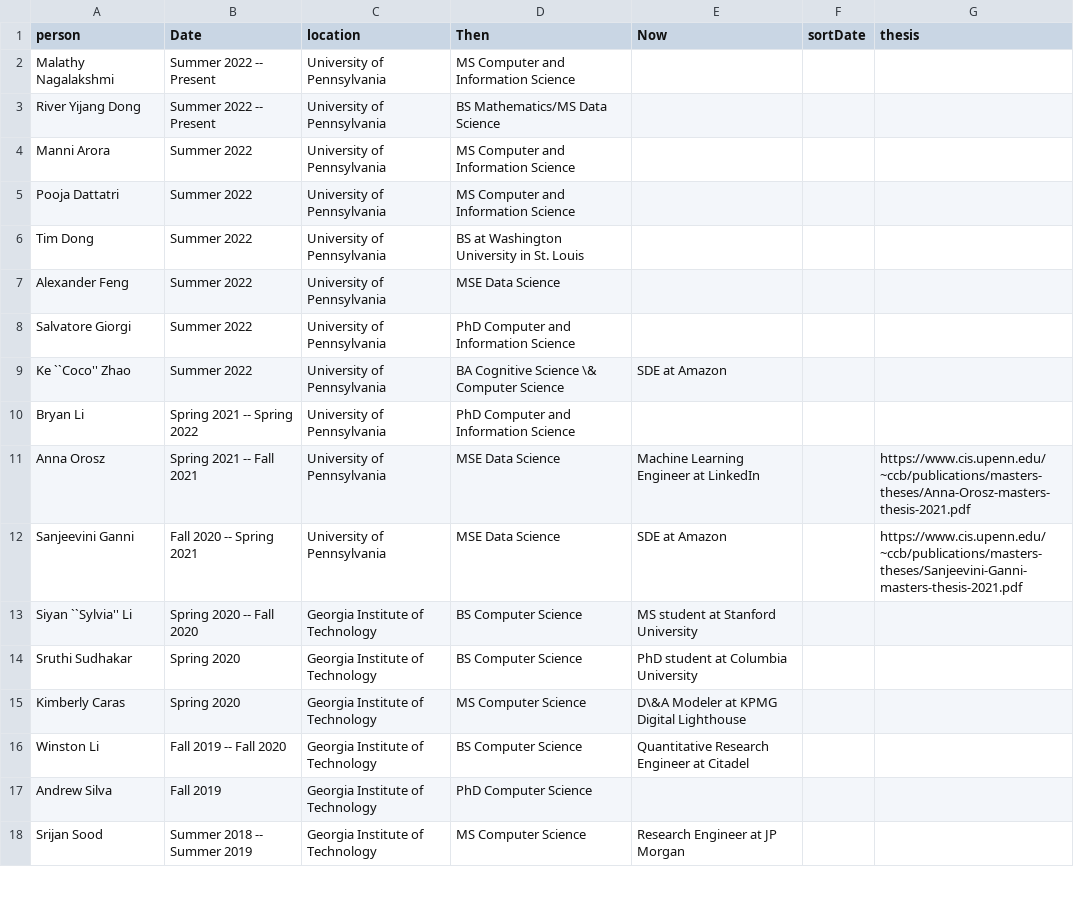
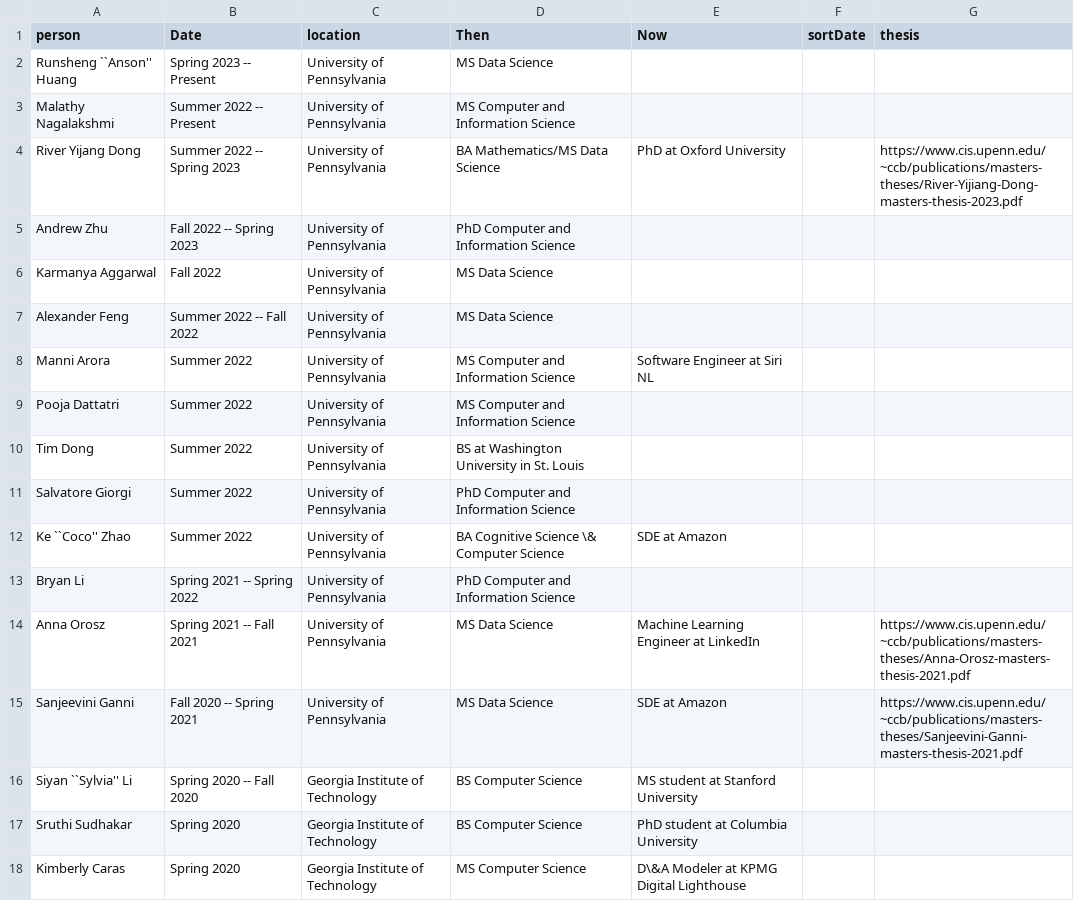
Before and after one commit to lara-martin/CV, a CSV file: cv/mentoring.csv, drawn as a sheet; only a part is shown; the shorter side is filled out with more unchanged rows.

```diff
--- a/cv/mentoring.csv
+++ b/cv/mentoring.csv
@@ -1,8 +1,11 @@
 person,Date,location,Then,Now,sortDate,thesis
+Runsheng ``Anson'' Huang,Spring 2023 -- Present,University of Pennsylvania,MS Data Science,,,
 Malathy Nagalakshmi,Summer 2022 -- Present,University of Pennsylvania,MS Computer and Information Science,,,
-River Yijang Dong,Summer 2022 -- Present,University of Pennsylvania,BS Mathematics/MS Data Science,,,
-Manni Arora,Summer 2022,University of Pennsylvania,MS Computer and Information Science,,,
+River Yijang Dong,Summer 2022 -- Spring 2023,University of Pennsylvania,BA Mathematics/MS Data Science,PhD at Oxford University,,https://www.cis.upenn.edu/~ccb/publications/masters-theses/River-Yijiang-Dong-masters-thesis-2023.pdf
+Andrew Zhu,Fall 2022 -- Spring 2023,University of Pennsylvania,PhD Computer and Information Science,,,
+Karmanya Aggarwal,Fall 2022,University of Pennsylvania,MS Data Science,,,
+Alexander Feng,Summer 2022 -- Fall 2022,University of Pennsylvania,MS Data Science ,,,
+Manni Arora,Summer 2022,University of Pennsylvania,MS Computer and Information Science,Software Engineer at Siri NL,,
 Pooja Dattatri,Summer 2022,University of Pennsylvania,MS Computer and Information Science,,,
 Tim Dong,Summer 2022,University of Pennsylvania,BS at Washington University in St. Louis,,,
-Alexander Feng,Summer 2022,University of Pennsylvania,MSE Data Science ,,,
 Salvatore Giorgi,Summer 2022,University of Pennsylvania,PhD Computer and Information Science,,,
@@ -10,4 +13,4 @@ Ke ``Coco'' Zhao,Summer 2022,University of Pennsylvania,BA Cognitive Science \&
 Bryan Li,Spring 2021 -- Spring 2022,University of Pennsylvania,PhD Computer and Information Science,,,
-Anna Orosz,Spring 2021 -- Fall 2021,University of Pennsylvania,MSE Data Science ,Machine Learning Engineer at LinkedIn,,https://www.cis.upenn.edu/~ccb/publications/masters-theses/Anna-Orosz-masters-thesis-2021.pdf
-Sanjeevini Ganni,Fall 2020 -- Spring 2021,University of Pennsylvania,MSE Data Science ,SDE at Amazon,,https://www.cis.upenn.edu/~ccb/publications/masters-theses/Sanjeevini-Ganni-masters-thesis-2021.pdf
+Anna Orosz,Spring 2021 -- Fall 2021,University of Pennsylvania,MS Data Science ,Machine Learning Engineer at LinkedIn,,https://www.cis.upenn.edu/~ccb/publications/masters-theses/Anna-Orosz-masters-thesis-2021.pdf
+Sanjeevini Ganni,Fall 2020 -- Spring 2021,University of Pennsylvania,MS Data Science ,SDE at Amazon,,https://www.cis.upenn.edu/~ccb/publications/masters-theses/Sanjeevini-Ganni-masters-thesis-2021.pdf
 Siyan ``Sylvia'' Li,Spring 2020 -- Fall 2020,Georgia Institute of Technology,BS Computer Science,MS student at Stanford University,,
```
Also changed, not shown: cv/grants.csv, cv/organizing.csv, 9 other files.
